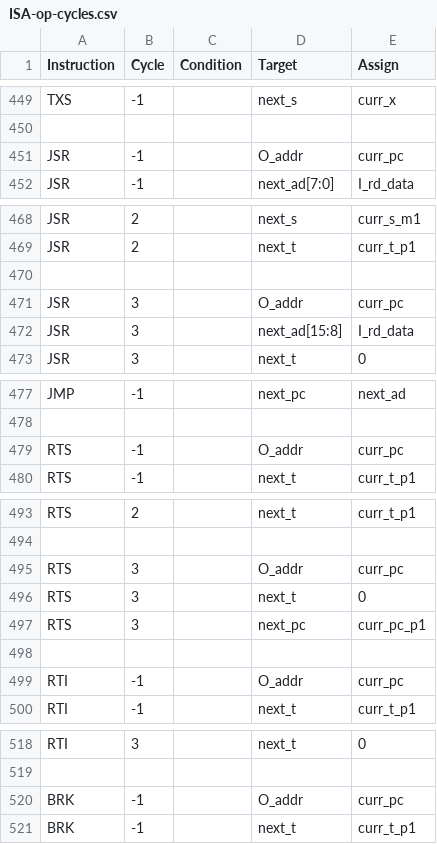
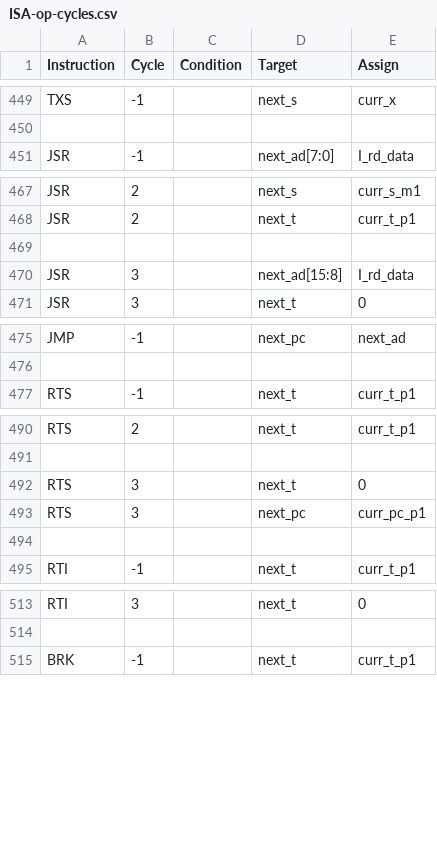
Before and after one commit to 2bitsin/Q2A03, a CSV file: data/ISA-op-cycles.csv, drawn as a sheet; only a part is shown, gaps mark what is left out; the diff names each change by its address in the sheet, - before the commit and + after, or states it on an @@ line.

```diff
--- a/data/ISA-op-cycles.csv
+++ b/data/ISA-op-cycles.csv
-row 451: JSR | -1 |  | O_addr | curr_pc
-row 471: JSR | 3 |  | O_addr | curr_pc
-row 479: RTS | -1 |  | O_addr | curr_pc
-row 495: RTS | 3 |  | O_addr | curr_pc
-row 499: RTI | -1 |  | O_addr | curr_pc
-row 520: BRK | -1 |  | O_addr | curr_pc
```
Also changed, not shown: data/ISA-am-cycles.csv, 5 other files.
